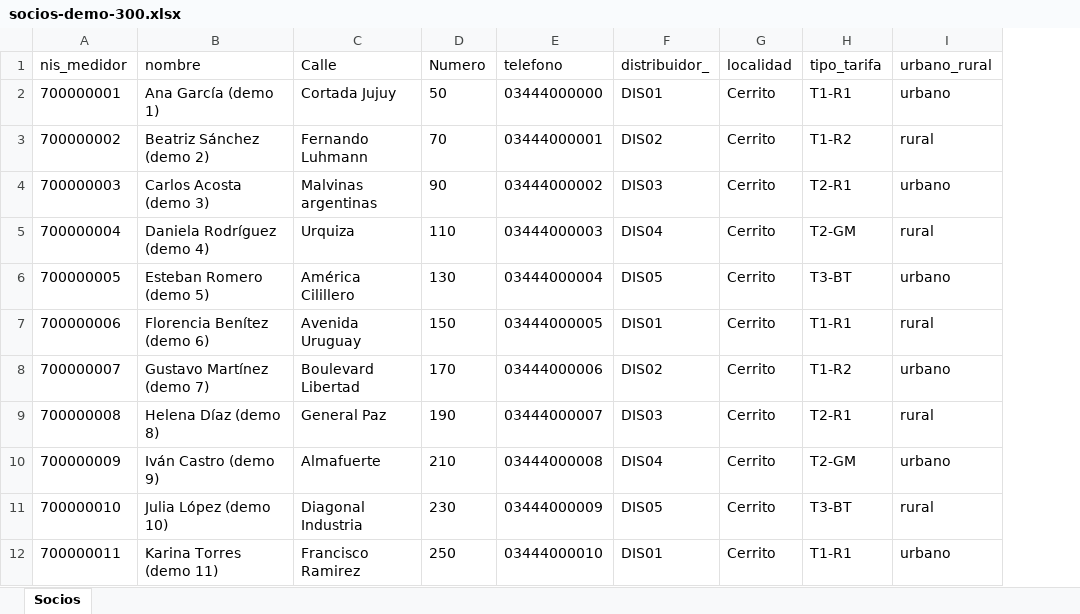
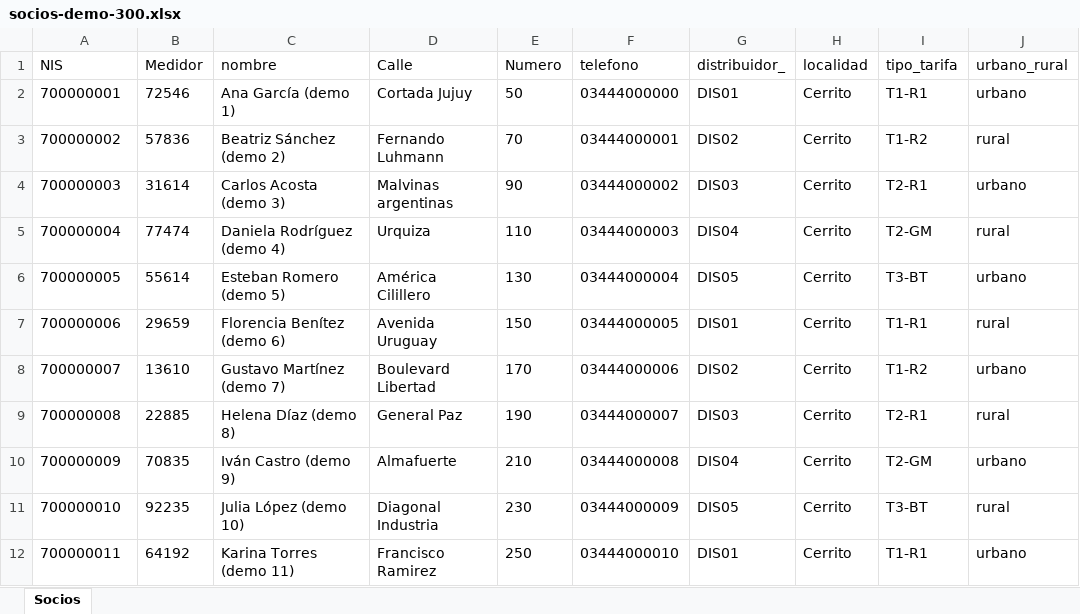
Before and after one commit to LEAVERA77/Pedidos-Manteniemiento-Android, an Excel workbook: app/src/main/assets/ejemplos/socios-demo-300.xlsx, sheet Socios, drawn as a sheet; only a part is shown; values as stored, in another font and other column widths than the file's, no borders; the diff names each change by its address in the sheet, - before the commit and + after, or states it on an @@ line.

```diff
--- a/app/src/main/assets/ejemplos/socios-demo-300.xlsx (sheet Socios)
+++ b/app/src/main/assets/ejemplos/socios-demo-300.xlsx (sheet Socios)
+column B (Medidor), rows 2-12: 72546 | 57836 | 31614 | 77474 | 55614 | 29659 | 13610 | 22885 | 70835 | 92235 | 64192
-A1: nis_medidor
+A1: NIS
```
Also changed, not shown: 7 other files.
